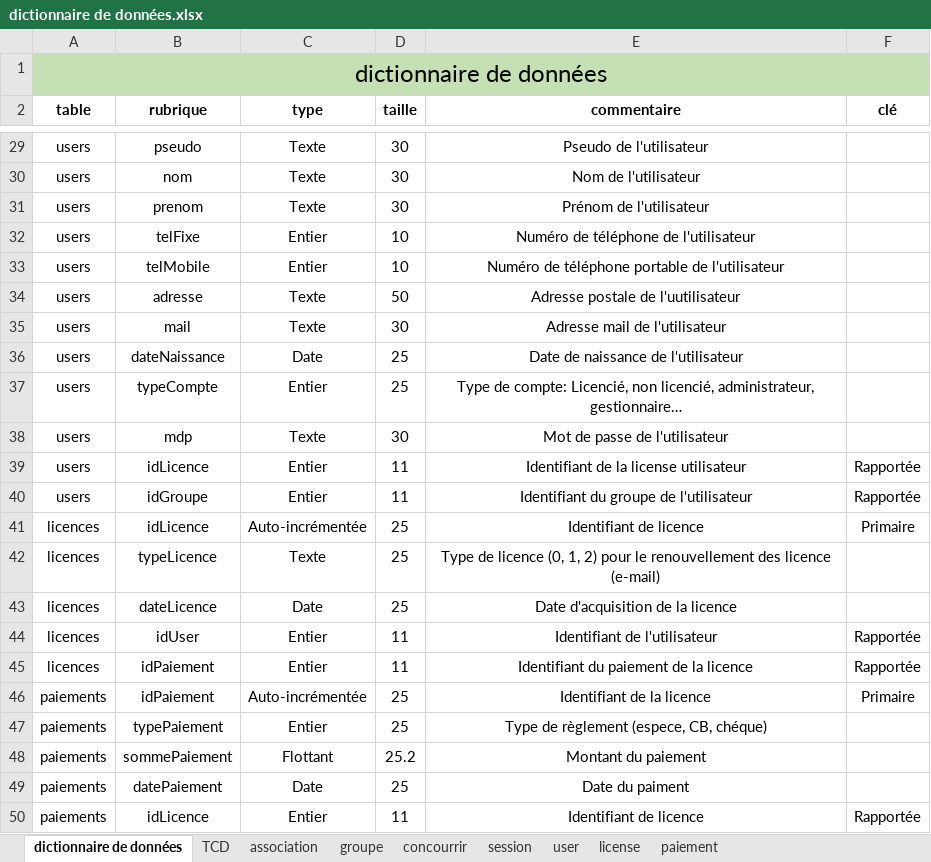
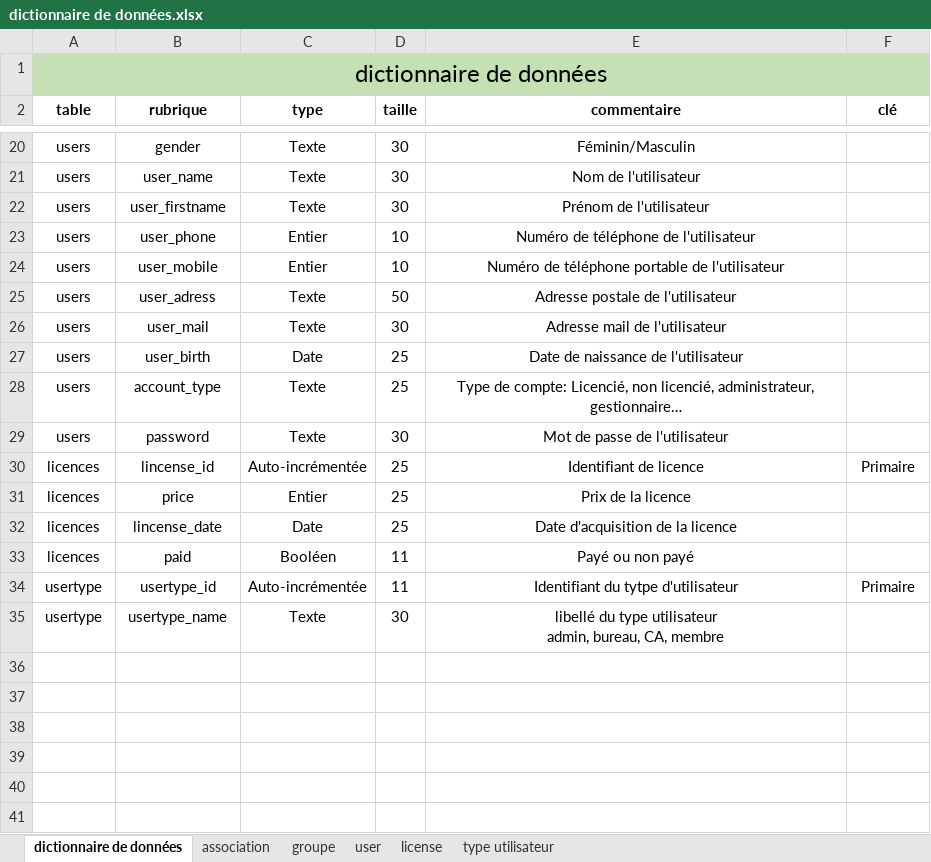
Before and after one commit to DarkChimeria/DISII-Projet2, an Excel workbook: ressources/stockage/dictionnaire de données.xlsx, sheet dictionnaire de données, drawn as a sheet; only a part is shown, gaps mark what is left out; values as stored, in another font and other column widths than the file's, no borders; table styles not drawn; removed rows and columns are numbered as before the commit, all else as after; ↵ is a line break in a cell; the diff covers the shown part only; the diff names each change by its address in the sheet, - before the commit and + after, or states it on an @@ line.

```diff
--- a/ressources/stockage/dictionnaire de données.xlsx (sheet dictionnaire de données)
+++ b/ressources/stockage/dictionnaire de données.xlsx (sheet dictionnaire de données)
-sheet tab: TCD
-sheet tab: concourrir
-sheet tab: session
-sheet tab: paiement
+sheet tab: type utilisateur
-B20 (rubrique): pseudo
+B20 (rubrique): gender
-E20 (commentaire): Pseudo de l'utilisateur
+E20 (commentaire): Féminin/Masculin
-B21 (rubrique): nom
+B21 (rubrique): user_name
-B22 (rubrique): prenom
+B22 (rubrique): user_firstname
-B23 (rubrique): telFixe
+B23 (rubrique): user_phone
-B24 (rubrique): telMobile
+B24 (rubrique): user_mobile
-B25 (rubrique): adresse
+B25 (rubrique): user_adress
-E25 (commentaire): Adresse postale de l'uutilisateur
+E25 (commentaire): Adresse postale de l'utilisateur
-B26 (rubrique): mail
+B26 (rubrique): user_mail
-B27 (rubrique): dateNaissance
+B27 (rubrique): user_birth
-B28 (rubrique): typeCompte
+B28 (rubrique): account_type
-C28 (type): Entier
+C28 (type): Texte
-B29 (rubrique): mdp
+B29 (rubrique): password
-row 39: users | idLicence | Entier | 11 | Identifiant de la license utilisateur | Rapportée
-row 40: users | idGroupe | Entier | 11 | Identifiant du groupe de l'utilisateur | Rapportée
-B30 (rubrique): idLicence
+B30 (rubrique): lincense_id
-B31 (rubrique): typeLicence
+B31 (rubrique): price
-C31 (type): Texte
+C31 (type): Entier
-E31 (commentaire): Type de licence (0, 1, 2) pour le renouvellement des licence (e-mail)
+E31 (commentaire): Prix de la licence
-B32 (rubrique): dateLicence
+B32 (rubrique): lincense_date
-row 44: licences | idUser | Entier | 11 | Identifiant de l'utilisateur | Rapportée
-B33 (rubrique): idPaiement
+B33 (rubrique): paid
-C33 (type): Entier
+C33 (type): Booléen
-E33 (commentaire): Identifiant du paiement de la licence
+E33 (commentaire): Payé ou non payé
-F33 (clé): Rapportée
+F33 (clé): (empty)
-row 46: paiements | idPaiement | Auto-incrémentée | 25 | Identifiant de la licence | Primaire
-row 47: paiements | typePaiement | Entier | 25 | Type de règlement (espece, CB, chéque)
-row 48: paiements | sommePaiement | Flottant | 25.2 | Montant du paiement
-row 49: paiements | datePaiement | Date | 25 | Date du paiment
-row 50: paiements | idLicence | Entier | 11 | Identifiant de licence | Rapportée
+row 34: usertype | usertype_id | Auto-incrémentée | 11 | Identifiant du tytpe d'utilisateur | Primaire
+row 35: usertype | usertype_name | Texte | 30 | libellé du type utilisateur ↵ admin, bureau, CA, membre
```
Also changed, not shown: 1 added row, 10 removed rows and 21 edited cells elsewhere in this sheet, sheet license, sheet user, sheet groupe, sheet association.
